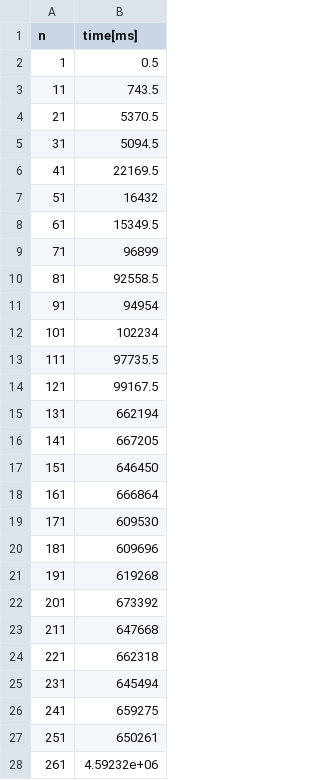
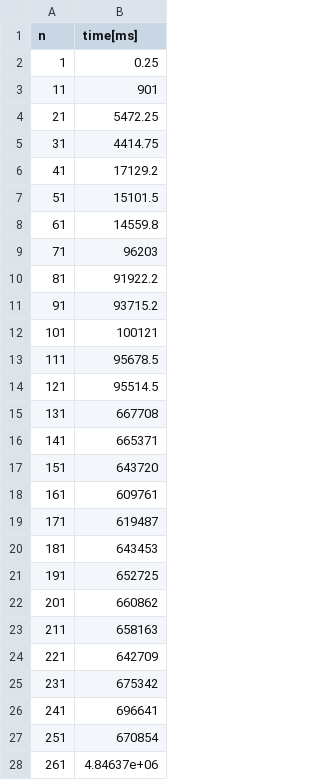
Before and after one commit to madyisus/Matrix_Multiplication, a CSV file: strassen_mm_results.csv, drawn as a sheet; only a part is shown; the diff covers the shown part only.

```diff
--- a/strassen_mm_results.csv
+++ b/strassen_mm_results.csv
@@ -1,28 +1,28 @@
 n,time[ms]
-1,0.5
-11,743.5
-21,5370.5
-31,5094.5
-41,22169.5
-51,16432
-61,15349.5
-71,96899
-81,92558.5
-91,94954
-101,102234
-111,97735.5
-121,99167.5
-131,662194
-141,667205
-151,646450
-161,666864
-171,609530
-181,609696
-191,619268
-201,673392
-211,647668
-221,662318
-231,645494
-241,659275
-251,650261
-261,4.59232e+06
+1,0.25
+11,901
+21,5472.25
+31,4414.75
+41,17129.2
+51,15101.5
+61,14559.8
+71,96203
+81,91922.2
+91,93715.2
+101,100121
+111,95678.5
+121,95514.5
+131,667708
+141,665371
+151,643720
+161,609761
+171,619487
+181,643453
+191,652725
+201,660862
+211,658163
+221,642709
+231,675342
+241,696641
+251,670854
+261,4.84637e+06
```
Also changed, not shown: 6 removed rows and 7 edited cells elsewhere in this file, standard_mm_results.csv, transpose_mm_results.csv, 5 other files.
